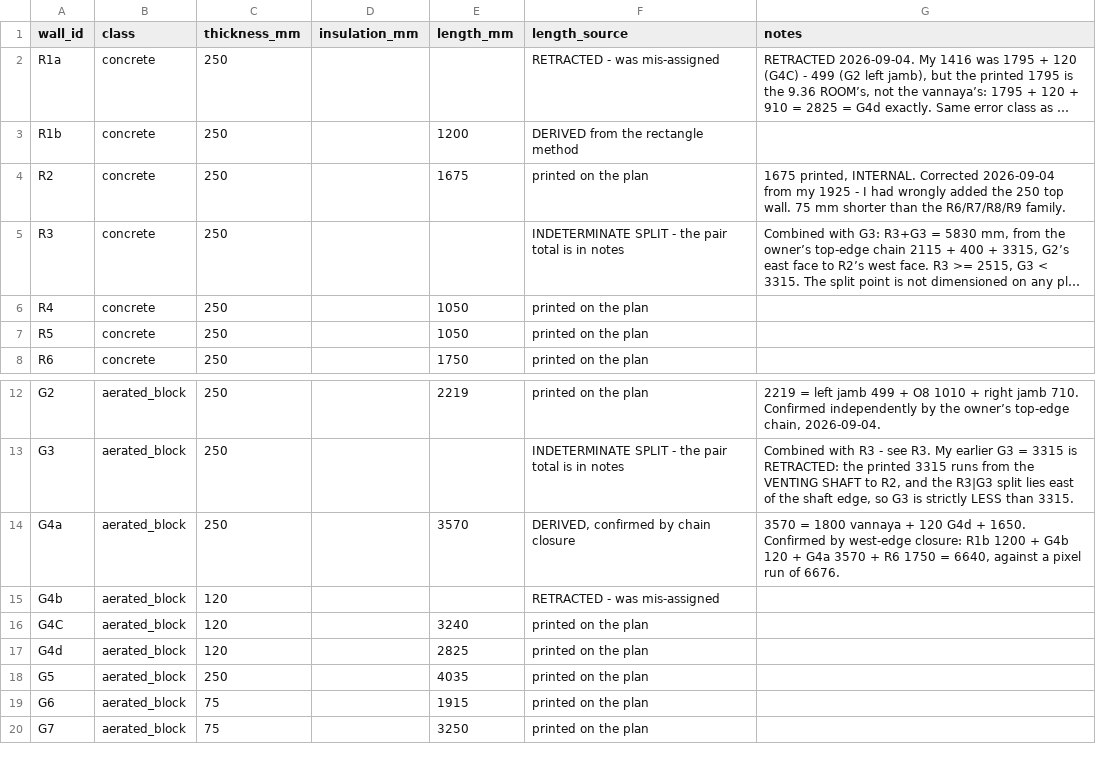
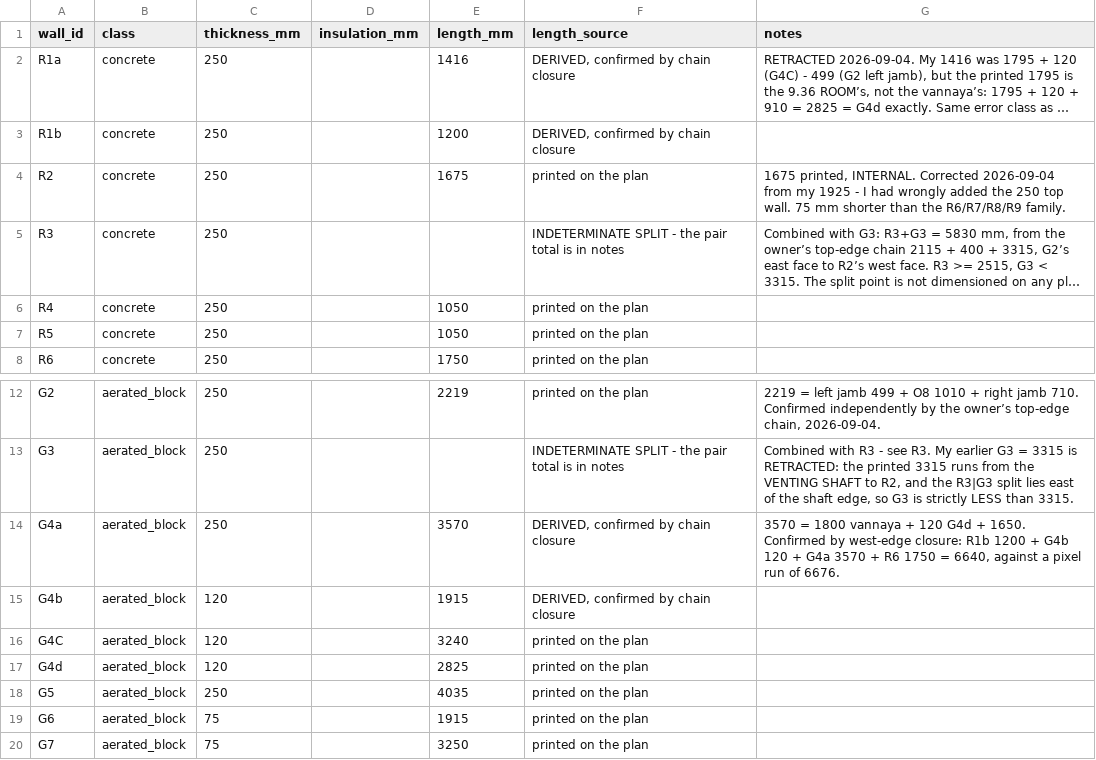
Before and after one commit to AliakseiBabko/price-scrapper, a CSV file: data/canonical/wall_blocks.csv, drawn as a sheet; only a part is shown, gaps mark what is left out; long unchanged cells end in …; the diff names each change by its address in the sheet, - before the commit and + after, or states it on an @@ line.

```diff
--- a/data/canonical/wall_blocks.csv
+++ b/data/canonical/wall_blocks.csv
-E2 (length_mm): (empty)
+E2 (length_mm): 1416
-F2 (length_source): RETRACTED - was mis-assigned
+F2 (length_source): DERIVED, confirmed by chain closure
-F3 (length_source): DERIVED from the rectangle method
+F3 (length_source): DERIVED, confirmed by chain closure
-E15 (length_mm): (empty)
+E15 (length_mm): 1915
-F15 (length_source): RETRACTED - was mis-assigned
+F15 (length_source): DERIVED, confirmed by chain closure
```
Also changed, not shown: 5 other files.
